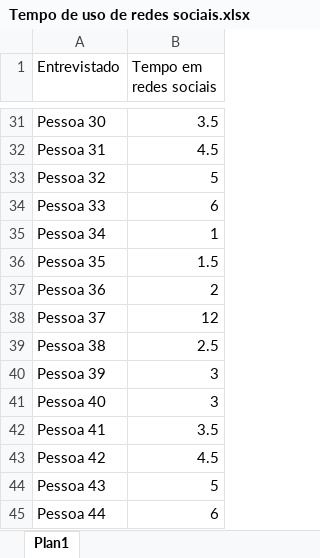
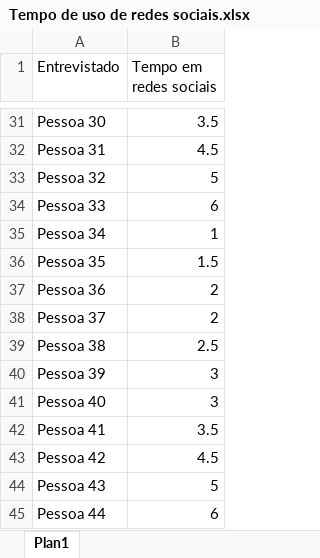
Before and after one commit to rafaelhonorato03/estatisticas, an Excel workbook: Tempo de uso de redes sociais.xlsx, sheet Plan1, drawn as a sheet; only a part is shown, gaps mark what is left out; values as stored, in another font and other column widths than the file's, no borders; the diff names each change by its address in the sheet, - before the commit and + after, or states it on an @@ line.

Commit message:
Update Tempo de uso de redes sociais.xlsx

```diff
--- a/Tempo de uso de redes sociais.xlsx (sheet Plan1)
+++ b/Tempo de uso de redes sociais.xlsx (sheet Plan1)
-B38 (Tempo em redes sociais): 12
+B38 (Tempo em redes sociais): 2
```
